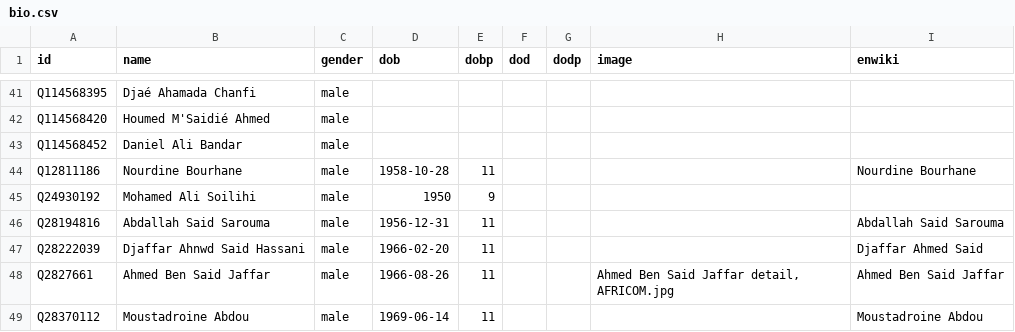
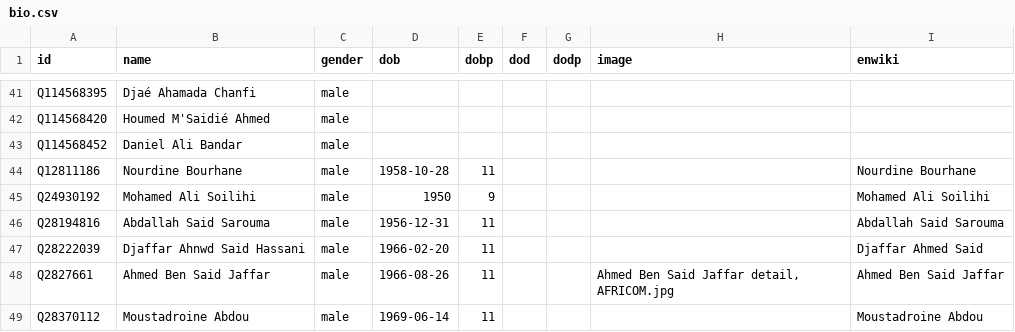
Before and after one commit to every-politician-scrapers/comoros, a CSV file: html/bio.csv, drawn as a sheet; only a part is shown, gaps mark what is left out.

Commit message:
PCB update

```diff
--- a/html/bio.csv
+++ b/html/bio.csv
@@ -44,3 +44,3 @@ Q114568452,Daniel Ali Bandar,male,,,,,,
 Q12811186,Nourdine Bourhane,male,1958-10-28,11,,,,Nourdine Bourhane
-Q24930192,Mohamed Ali Soilihi,male,1950,9,,,,
+Q24930192,Mohamed Ali Soilihi,male,1950,9,,,,Mohamed Ali Soilihi
 Q28194816,Abdallah Said Sarouma,male,1956-12-31,11,,,,Abdallah Said Sarouma
```
